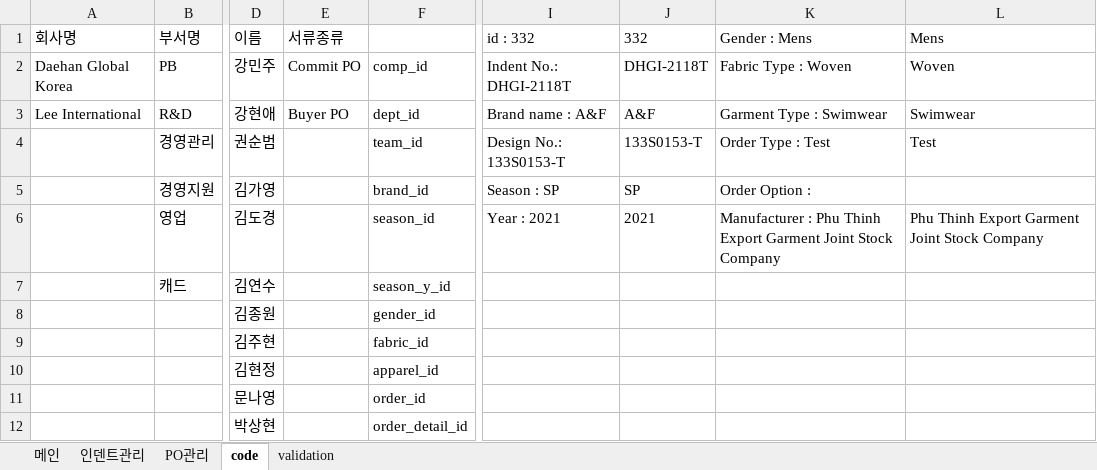
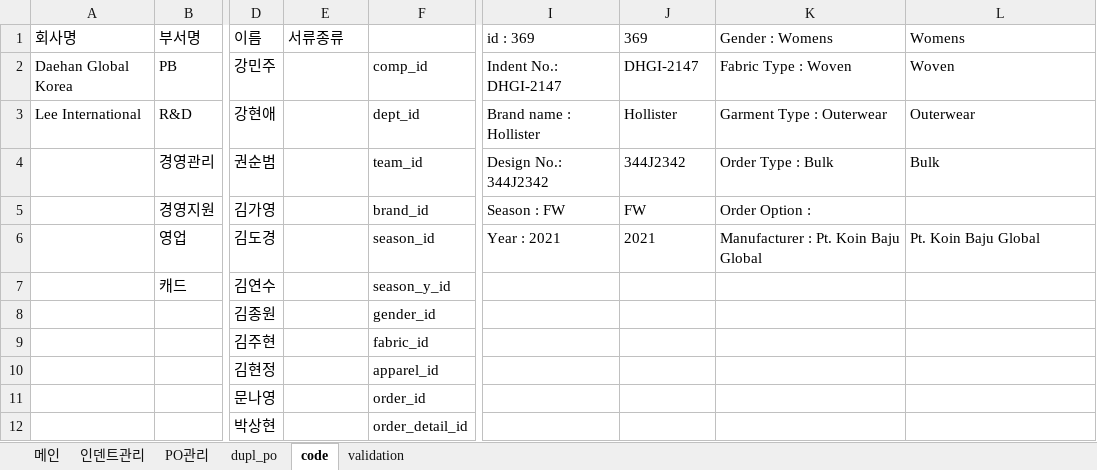
Before and after one commit to Lindo79/Trainning, an Excel workbook: Legacy System.xlsm, sheet code, drawn as a sheet; only a part is shown, gaps mark what is left out; values as stored, in another font and other column widths than the file's, no borders; the diff names each change by its address in the sheet, - before the commit and + after, or states it on an @@ line.

```diff
--- a/Legacy System.xlsm (sheet code)
+++ b/Legacy System.xlsm (sheet code)
+sheet tab: dupl_po
-I1: id : 332
+I1: id : 369
-J1: 332
+J1: 369
-K1: Gender : Mens
+K1: Gender : Womens
-L1: Mens
+L1: Womens
-E2: Commit PO
+E2: (empty)
-I2: Indent No.: DHGI-2118T
+I2: Indent No.: DHGI-2147
-J2: DHGI-2118T
+J2: DHGI-2147
-E3: Buyer PO
+E3: (empty)
-I3: Brand name : A&F
+I3: Brand name : Hollister
-J3: A&F
+J3: Hollister
-K3: Garment Type : Swimwear
+K3: Garment Type : Outerwear
-L3: Swimwear
+L3: Outerwear
-I4: Design No.: 133S0153-T
+I4: Design No.: 344J2342
-J4: 133S0153-T
+J4: 344J2342
-K4: Order Type : Test
+K4: Order Type : Bulk
-L4: Test
+L4: Bulk
-I5: Season : SP
+I5: Season : FW
-J5: SP
+J5: FW
-K6: Manufacturer : Phu Thinh Export Garment Joint Stock Company
+K6: Manufacturer : Pt. Koin Baju Global
-L6: Phu Thinh Export Garment Joint Stock Company
+L6: Pt. Koin Baju Global
```
Also changed, not shown: sheet validation, sheet 인덴트관리, sheet PO관리, hidden cells, charts or pictures, 1 other file.
